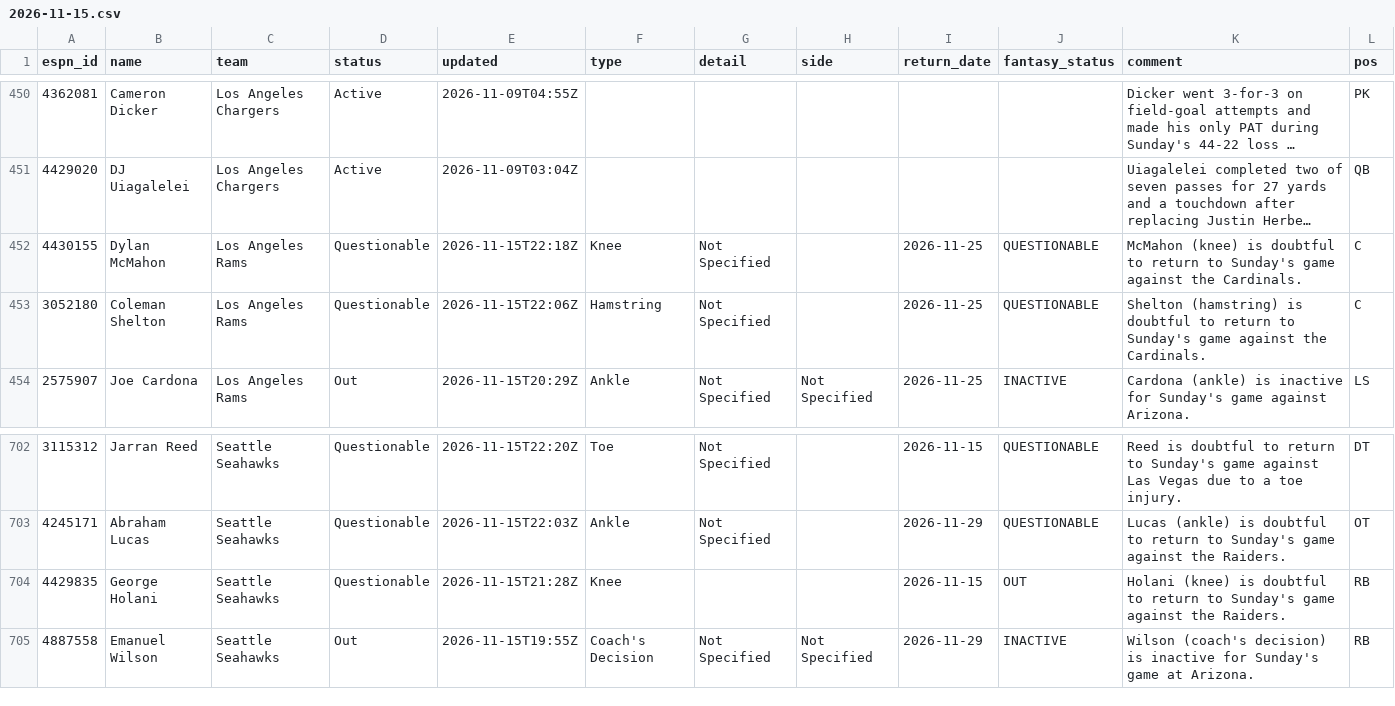
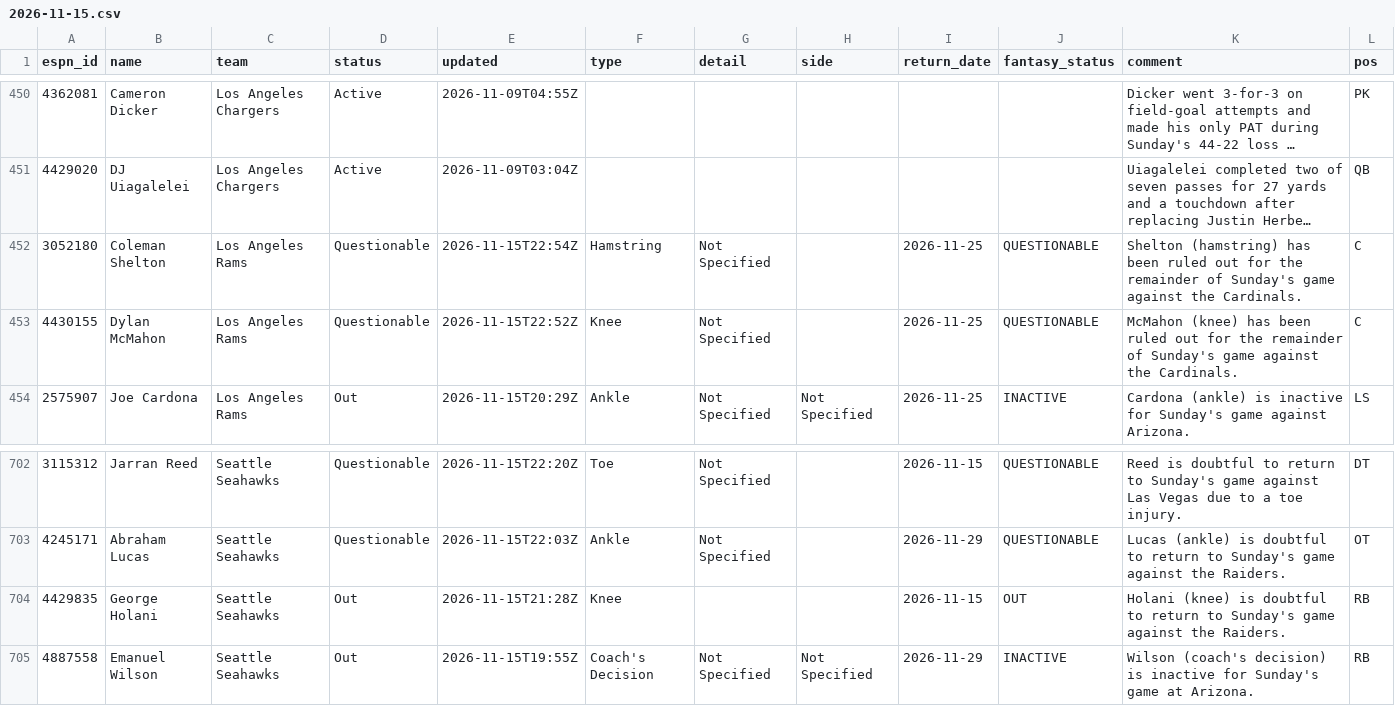
Before and after one commit to ChefJulio/nfl-edge, a CSV file: data/espn_injuries/2026-11-15.csv, drawn as a sheet; only a part is shown, gaps mark what is left out; long unchanged cells end in …; removed rows and columns are numbered as before the commit, all else as after; the diff names each change by its address in the sheet, - before the commit and + after, or states it on an @@ line.

```diff
--- a/data/espn_injuries/2026-11-15.csv
+++ b/data/espn_injuries/2026-11-15.csv
-row 452: 4430155 | Dylan McMahon | Los Angeles Rams | Questionable | 2026-11-15T22:18Z | Knee | Not Specified |  | 2026-11-25 | QUESTIONABLE | McMahon (knee) is doubtful to return to Sunday's game against the Cardinals. | C
-E452 (updated): 2026-11-15T22:06Z
+E452 (updated): 2026-11-15T22:54Z
-K452 (comment): Shelton (hamstring) is doubtful to return to Sunday's game…
+K452 (comment): Shelton (hamstring) has been ruled out for the remainder of Sunday's game…
+row 453: 4430155 | Dylan McMahon | Los Angeles Rams | Questionable | 2026-11-15T22:52Z | Knee | Not Specified |  | 2026-11-25 | QUESTIONABLE | McMahon (knee) has been ruled out for the remainder of Sunday's game against the Cardinals. | C
-D704 (status): Questionable
+D704 (status): Out
```
Also changed, not shown: 3 other files.
